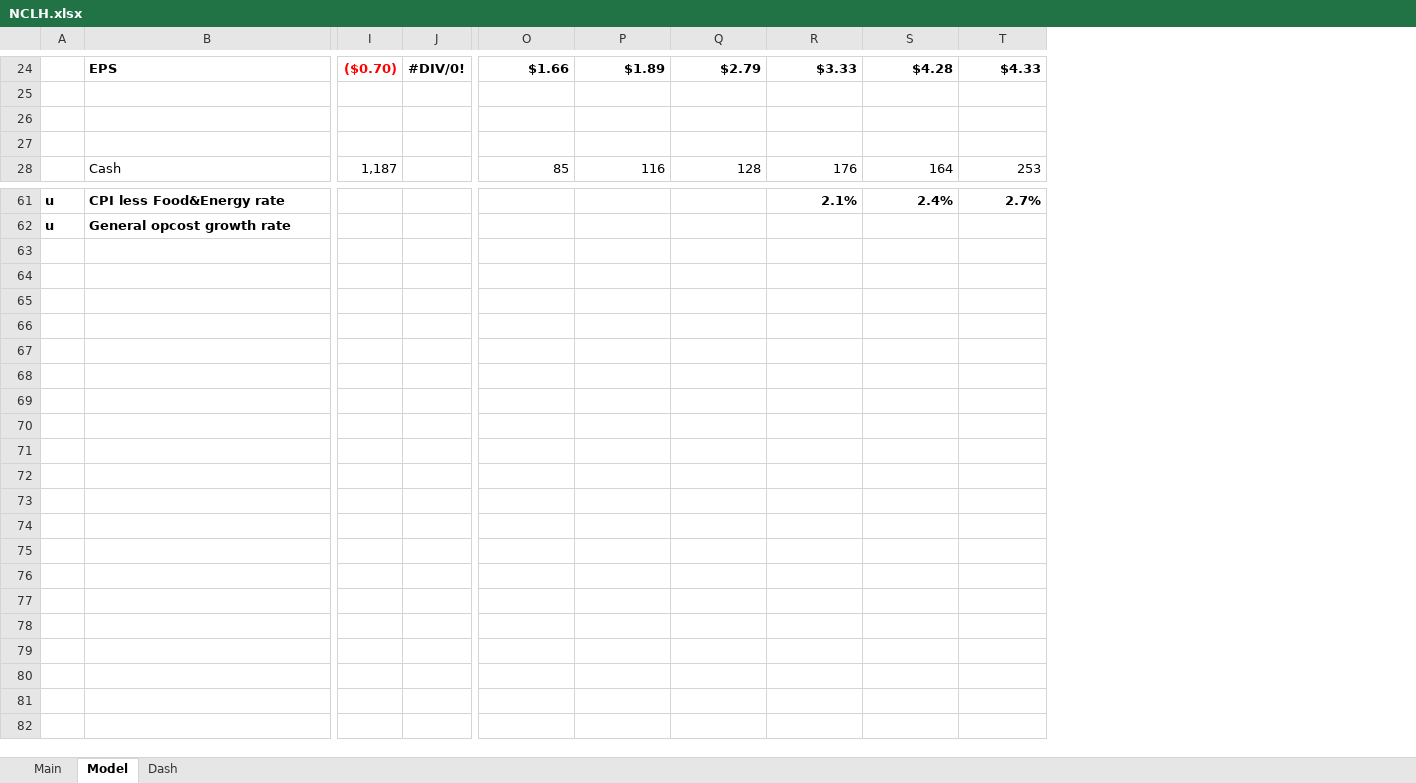
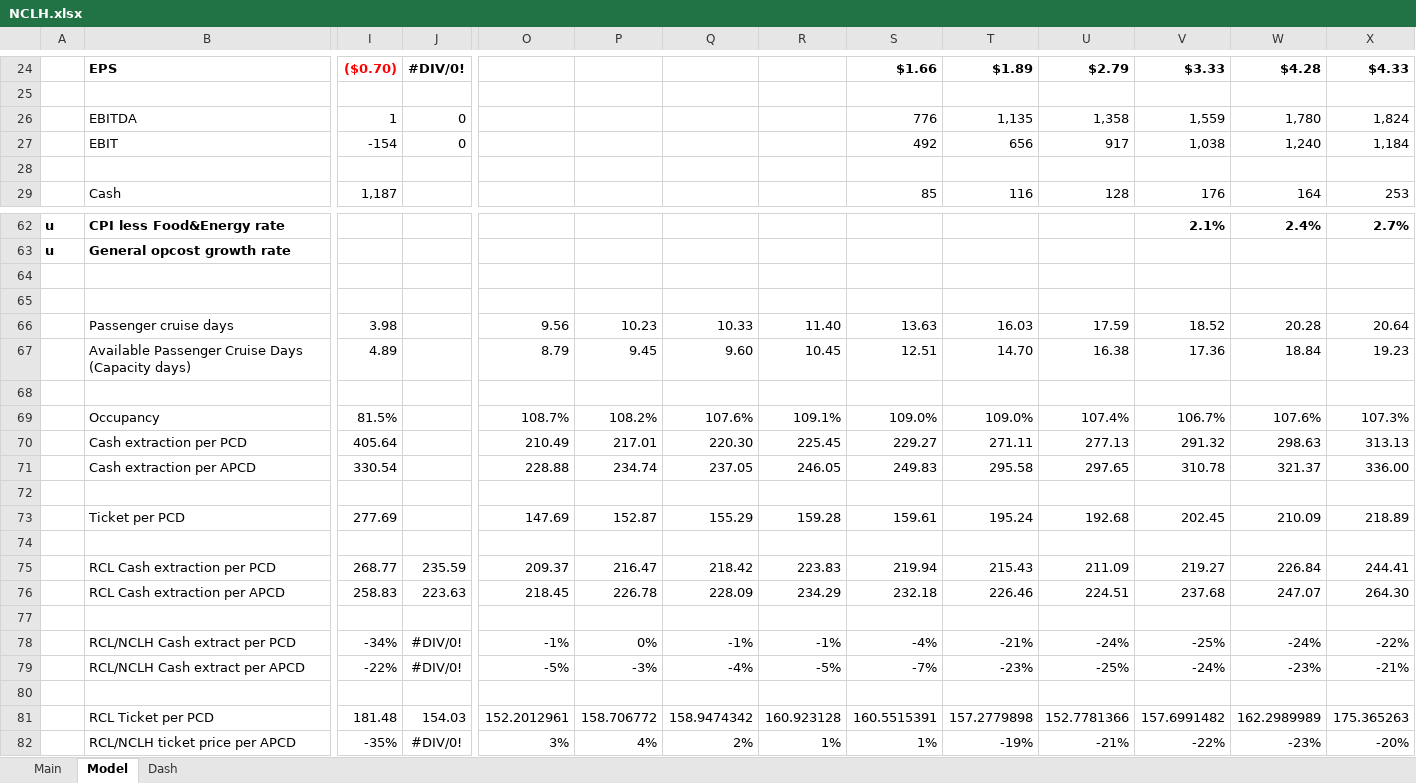
Before and after one commit to SimonisWrong/investingModels, an Excel workbook: DCF Models/NCLH.xlsx, sheet Model, drawn as a sheet; only a part is shown, gaps mark what is left out; values as stored, in another font and other column widths than the file's, no borders; charts and pictures not drawn; rows hold the shown columns only; the diff names each change by its address in the sheet, - before the commit and + after, or states it on an @@ line.

```diff
--- a/DCF Models/NCLH.xlsx (sheet Model)
+++ b/DCF Models/NCLH.xlsx (sheet Model)
+column O, empty
+column P, empty
+column Q, empty
+column R, empty
-row 26: (empty)
+row 26:  | EBITDA | 1 | 0 |  |  |  |  | 776 | 1,135 | 1,358 | 1,559 | 1,780 | 1,824
+row 27:  | EBIT | -154 | 0 |  |  |  |  | 492 | 656 | 917 | 1,038 | 1,240 | 1,184
+row 64: (empty)
+row 65: (empty)
+row 66:  | Passenger cruise days | 3.98 |  | 9.56 | 10.23 | 10.33 | 11.40 | 13.63 | 16.03 | 17.59 | 18.52 | 20.28 | 20.64
+row 67:  | Available Passenger Cruise Days (Capacity days) | 4.89 |  | 8.79 | 9.45 | 9.60 | 10.45 | 12.51 | 14.70 | 16.38 | 17.36 | 18.84 | 19.23
+row 68: (empty)
+row 69:  | Occupancy | 81.5% |  | 108.7% | 108.2% | 107.6% | 109.1% | 109.0% | 109.0% | 107.4% | 106.7% | 107.6% | 107.3%
+row 70:  | Cash extraction per PCD | 405.64 |  | 210.49 | 217.01 | 220.30 | 225.45 | 229.27 | 271.11 | 277.13 | 291.32 | 298.63 | 313.13
+row 71:  | Cash extraction per APCD | 330.54 |  | 228.88 | 234.74 | 237.05 | 246.05 | 249.83 | 295.58 | 297.65 | 310.78 | 321.37 | 336.00
+row 72: (empty)
+row 73:  | Ticket per PCD | 277.69 |  | 147.69 | 152.87 | 155.29 | 159.28 | 159.61 | 195.24 | 192.68 | 202.45 | 210.09 | 218.89
+row 74: (empty)
+row 75:  | RCL Cash extraction per PCD | 268.77 | 235.59 | 209.37 | 216.47 | 218.42 | 223.83 | 219.94 | 215.43 | 211.09 | 219.27 | 226.84 | 244.41
+row 76:  | RCL Cash extraction per APCD | 258.83 | 223.63 | 218.45 | 226.78 | 228.09 | 234.29 | 232.18 | 226.46 | 224.51 | 237.68 | 247.07 | 264.30
+row 77: (empty)
+row 78:  | RCL/NCLH Cash extract per PCD | -34% | #DIV/0! | -1% | 0% | -1% | -1% | -4% | -21% | -24% | -25% | -24% | -22%
+row 79:  | RCL/NCLH Cash extract per APCD | -22% | #DIV/0! | -5% | -3% | -4% | -5% | -7% | -23% | -25% | -24% | -23% | -21%
+row 80: (empty)
+row 81:  | RCL Ticket per PCD | 181.48 | 154.03 | 152.2012961 | 158.706772 | 158.9474342 | 160.923128 | 160.5515391 | 157.2779898 | 152.7781366 | 157.6991482 | 162.2989989 | 175.365263
+row 82:  | RCL/NCLH ticket price per APCD | -35% | #DIV/0! | 3% | 4% | 2% | 1% | 1% | -19% | -21% | -22% | -23% | -20%
```
Also changed, not shown: formulas that keep their value, charts or pictures, DCF Models/CCL.xlsx, DCF Models/RCL.xlsx.
